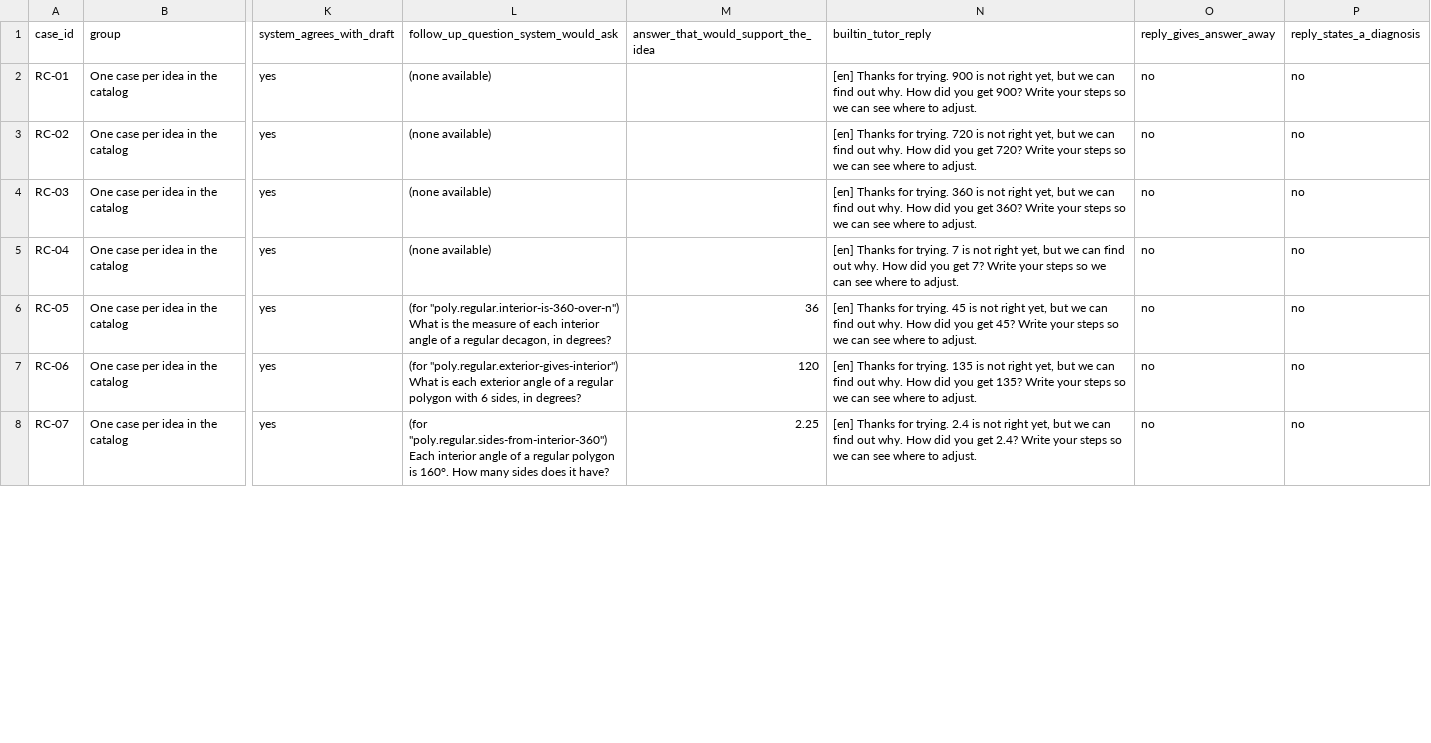
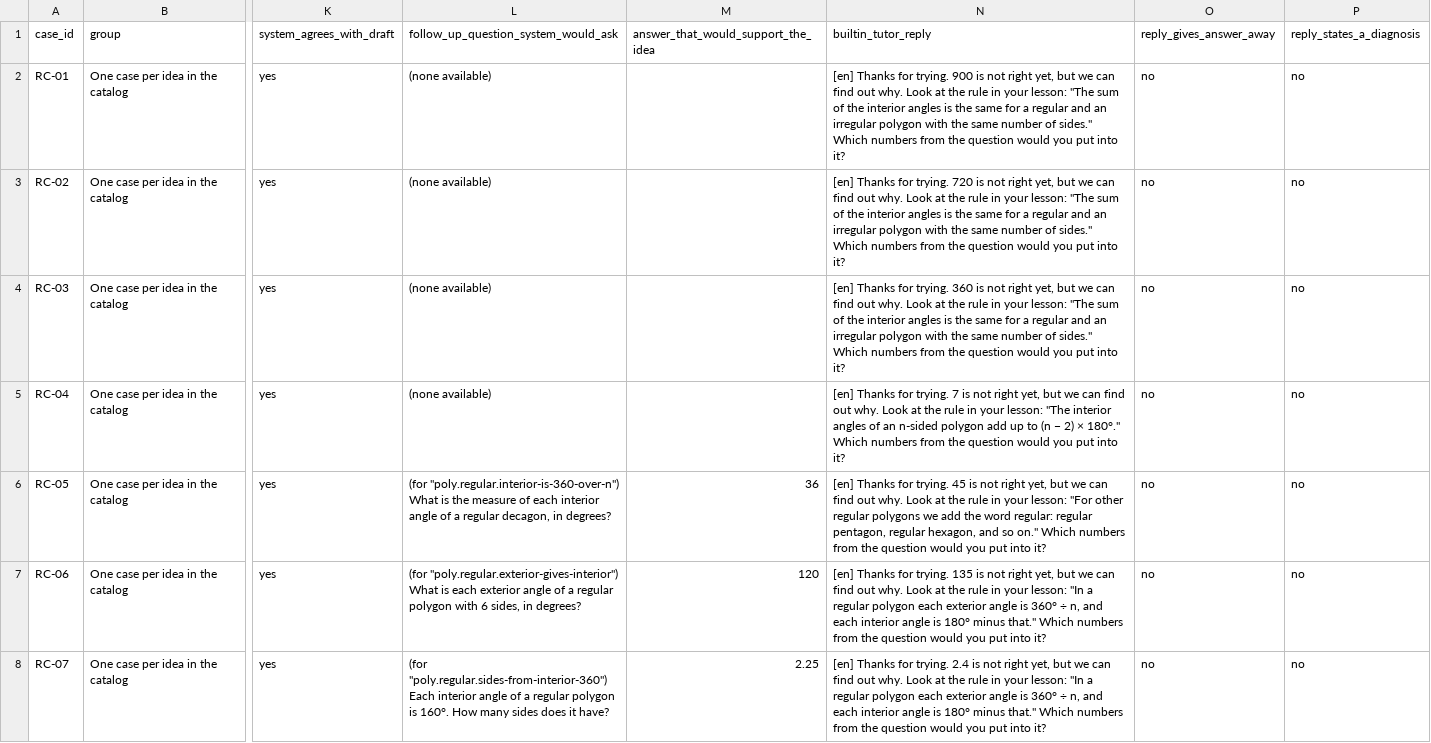
Before and after one commit to dwightellema02-spec/tooklas, a CSV file: docs/tutor-review/TUTOR_REVIEW_CASES.csv, drawn as a sheet; only a part is shown, gaps mark what is left out; the diff covers the shown part only; the diff names each change by its address in the sheet, - before the commit and + after, or states it on an @@ line.

```diff
--- a/docs/tutor-review/TUTOR_REVIEW_CASES.csv
+++ b/docs/tutor-review/TUTOR_REVIEW_CASES.csv
-N2 (builtin_tutor_reply): …out why. How did you get 900? Write your steps so we can see where to adjust.
+N2 (builtin_tutor_reply): …out why. Look at the rule in your lesson: "The sum of the interior angles is the same for a regular and an irregular polygon with the same number of sides." Which numbers from the question would you put into it?
-N3 (builtin_tutor_reply): …out why. How did you get 720? Write your steps so we can see where to adjust.
+N3 (builtin_tutor_reply): …out why. Look at the rule in your lesson: "The sum of the interior angles is the same for a regular and an irregular polygon with the same number of sides." Which numbers from the question would you put into it?
-N4 (builtin_tutor_reply): …out why. How did you get 360? Write your steps so we can see where to adjust.
+N4 (builtin_tutor_reply): …out why. Look at the rule in your lesson: "The sum of the interior angles is the same for a regular and an irregular polygon with the same number of sides." Which numbers from the question would you put into it?
-N5 (builtin_tutor_reply): …out why. How did you get 7? Write your steps so we can see where to adjust.
+N5 (builtin_tutor_reply): …out why. Look at the rule in your lesson: "The interior angles of an n-sided polygon add up to (n − 2) × 180°." Which numbers from the question would you put into it?
-N6 (builtin_tutor_reply): …out why. How did you get 45? Write your steps so we can see where to adjust.
+N6 (builtin_tutor_reply): …out why. Look at the rule in your lesson: "For other regular polygons we add the word regular: regular pentagon, regular hexagon, and so on." Which numbers from the question would you put into it?
-N7 (builtin_tutor_reply): …out why. How did you get 135? Write your steps so we can see where to adjust.
+N7 (builtin_tutor_reply): …out why. Look at the rule in your lesson: "In a regular polygon each exterior angle is 360° ÷ n, and each interior angle is 180° minus that." Which numbers from the question would you put into it?
-N8 (builtin_tutor_reply): …out why. How did you get 2.4? Write your steps so we can see where to adjust.
+N8 (builtin_tutor_reply): …out why. Look at the rule in your lesson: "In a regular polygon each exterior angle is 360° ÷ n, and each interior angle is 180° minus that." Which numbers from the question would you put into it?
```
Also changed, not shown: 36 edited cells elsewhere in this file, 12 other files.
